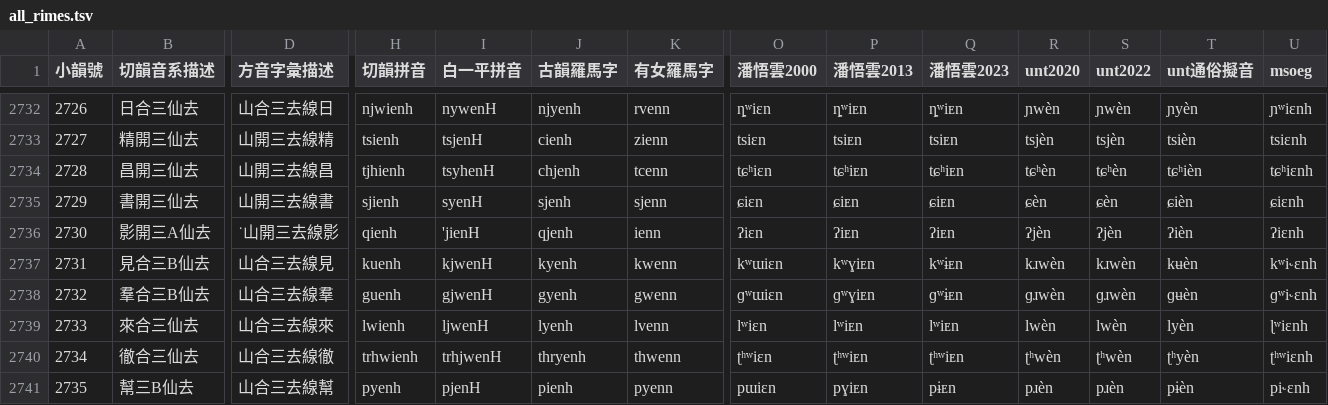
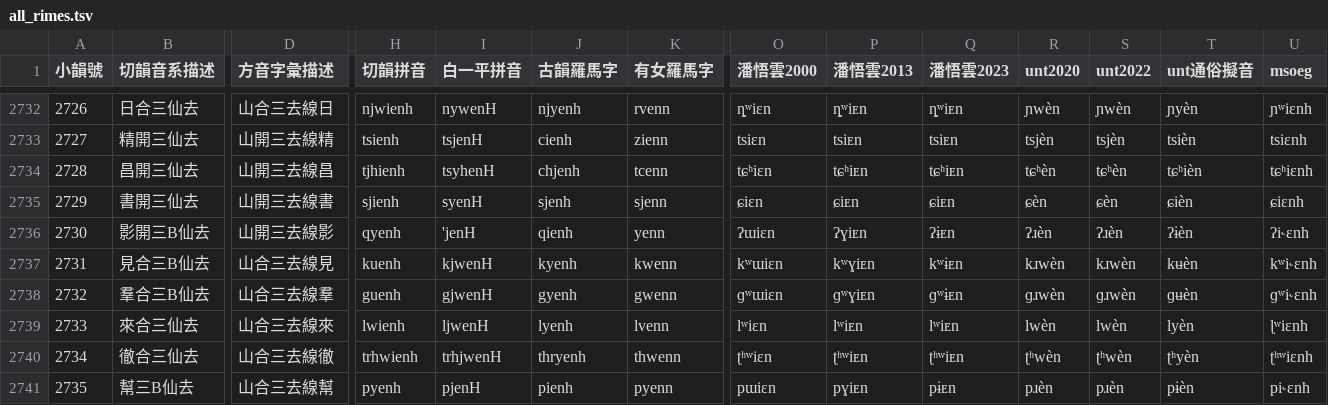
Before and after one commit to untunt/QYS4MCPDict, a TSV file: all_rimes.tsv, drawn as a sheet; only a part is shown, gaps mark what is left out; the diff names each change by its address in the sheet, - before the commit and + after, or states it on an @@ line.

Commit message:
fix: 2730 躽 (影開三A仙去 → 影開三B仙去)

```diff
--- a/all_rimes.tsv
+++ b/all_rimes.tsv
-B2736 (切韻音系描述): 影開三A仙去
+B2736 (切韻音系描述): 影開三B仙去
-D2736 (方音字彙描述): ˙山開三去線影
+D2736 (方音字彙描述): 山開三去線影
-H2736 (切韻拼音): qienh
+H2736 (切韻拼音): qyenh
-I2736 (白一平拼音): 'jienH
+I2736 (白一平拼音): 'jenH
-J2736 (古韻羅馬字): qjenh
+J2736 (古韻羅馬字): qienh
-K2736 (有女羅馬字): ienn
+K2736 (有女羅馬字): yenn
-O2736 (潘悟雲2000): ʔiɛn
+O2736 (潘悟雲2000): ʔɯiɛn
-P2736 (潘悟雲2013): ʔiᴇn
+P2736 (潘悟雲2013): ʔɣiᴇn
-Q2736 (潘悟雲2023): ʔiᴇn
+Q2736 (潘悟雲2023): ʔɨᴇn
-R2736 (unt2020): ʔjèn
+R2736 (unt2020): ʔɹèn
-S2736 (unt2022): ʔjèn
+S2736 (unt2022): ʔɹèn
-T2736 (unt通俗擬音): ʔièn
+T2736 (unt通俗擬音): ʔɨèn
-U2736 (msoeg): ʔiɛnh
+U2736 (msoeg): ʔi˞ɛnh
```
Also changed, not shown: 1 other file.
